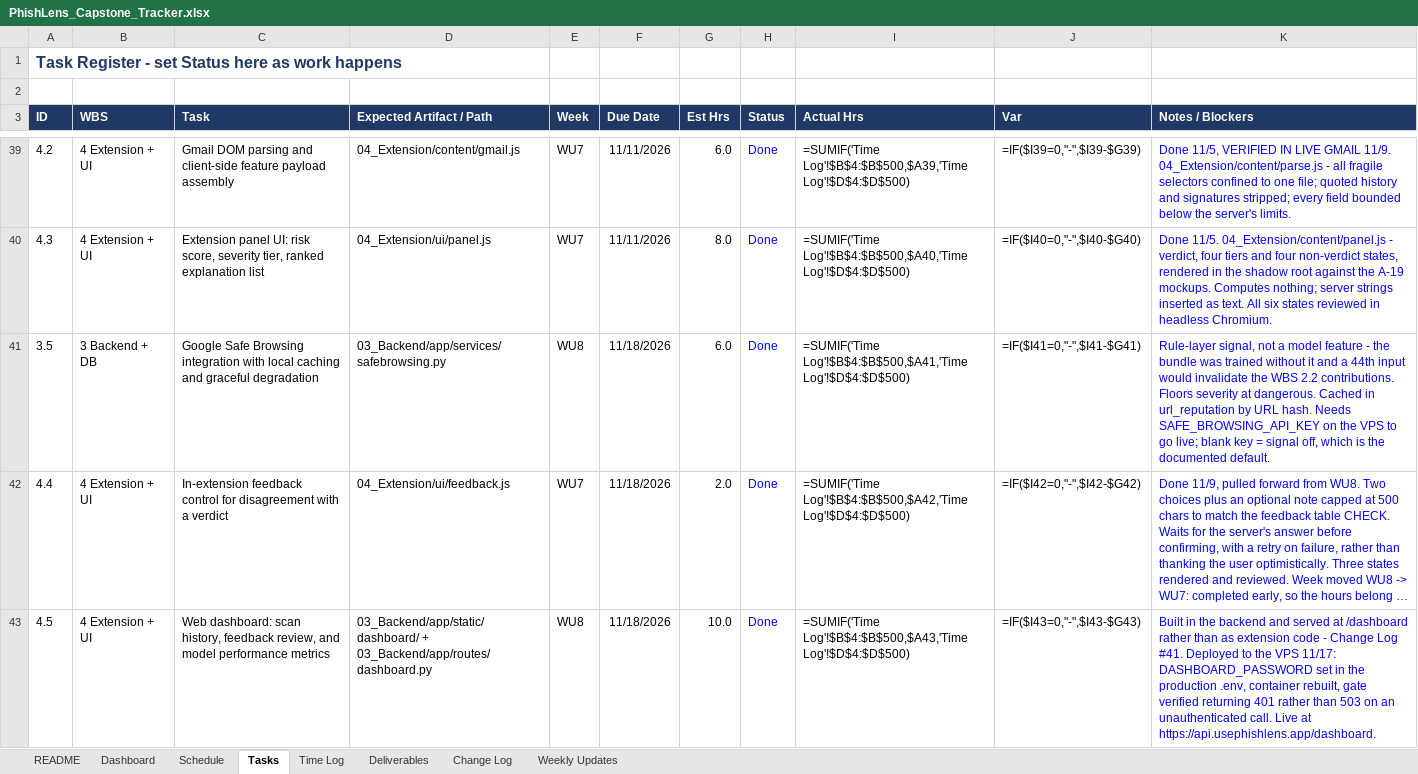
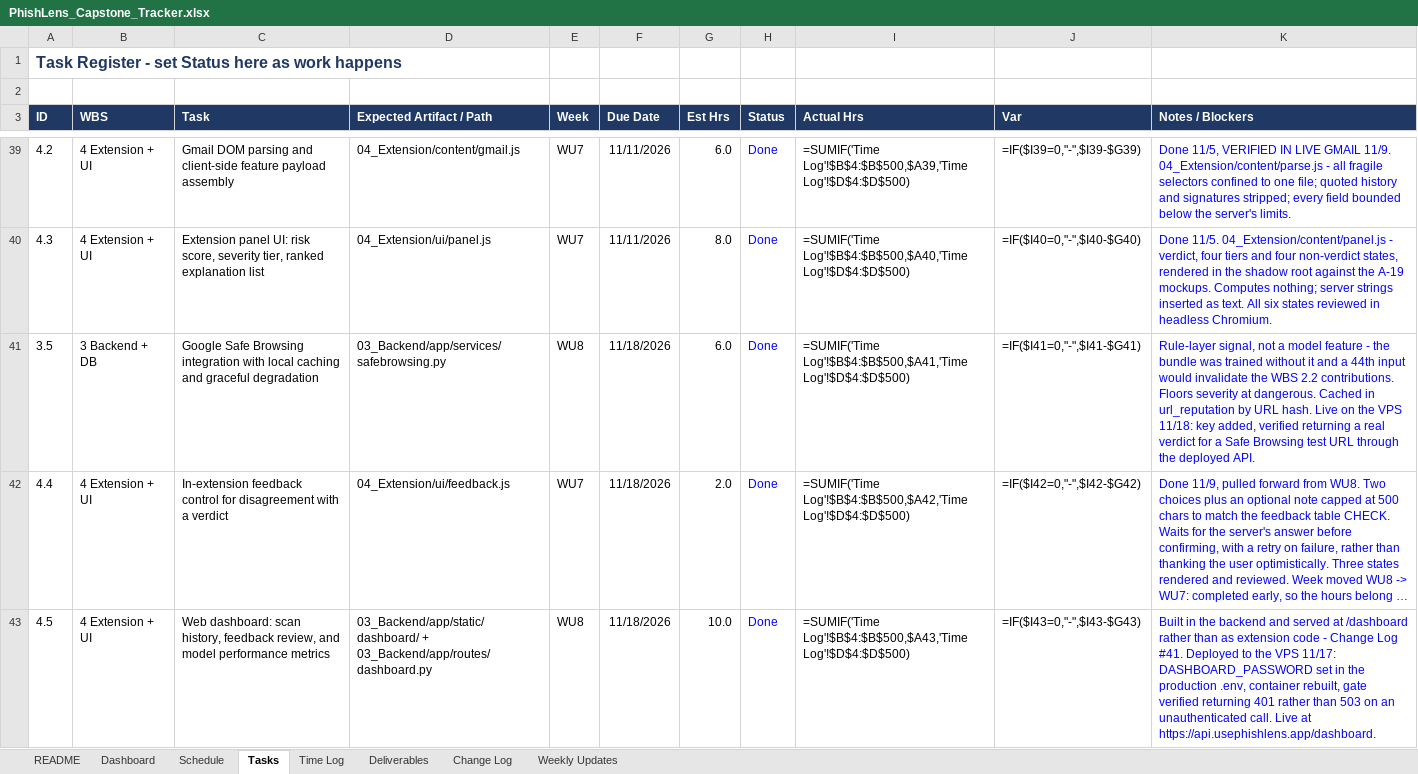
Before and after one commit to connorschell/PhishLens, an Excel workbook: PhishLens_Capstone_Tracker.xlsx, sheet Tasks, drawn as a sheet; only a part is shown, gaps mark what is left out; long unchanged cells end in …; values as stored, in another font and other column widths than the file's, no borders; formulas without a stored value are shown as written; conditional formats not drawn; the diff covers the shown part only; the diff names each change by its address in the sheet, - before the commit and + after, or states it on an @@ line.

Commit message:
5.3 verified on droplet: join check fix, tracker, WU9, logbook

```diff
--- a/PhishLens_Capstone_Tracker.xlsx (sheet Tasks)
+++ b/PhishLens_Capstone_Tracker.xlsx (sheet Tasks)
-K41 (Notes / Blockers): …URL hash. Needs SAFE_BROWSING_API_KEY on the VPS to go live; blank key = signal off, which is the documented default.
+K41 (Notes / Blockers): …URL hash. Live on the VPS 11/18: key added, verified returning a real verdict for a Safe Browsing test URL through the deployed API.
```
Also changed, not shown: 12 edited cells elsewhere in this sheet, sheet Time Log, sheet Change Log, sheet Weekly Updates, sheet Deliverables, 3 other files.
